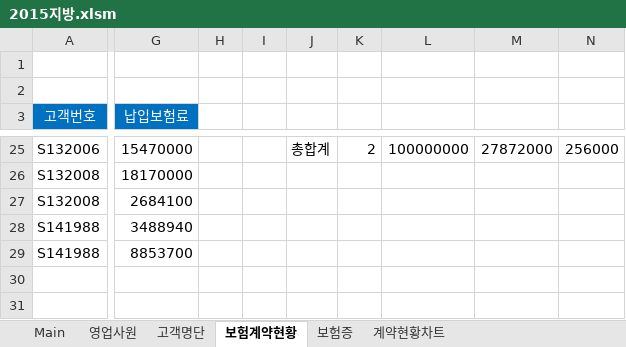
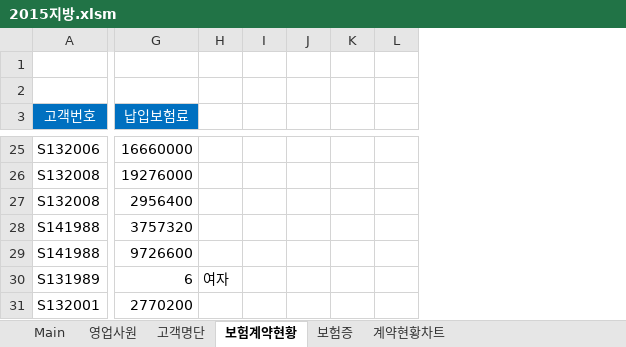
Before and after one commit to hyunjunyun/Excel, an Excel workbook: 기능대회/2015지방.xlsm, sheet 보험계약현황, drawn as a sheet; only a part is shown, gaps mark what is left out; values as stored, in another font and other column widths than the file's, no borders; conditional formats not drawn; removed rows and columns are numbered as before the commit, all else as after; rows hold the shown columns only; the diff covers the shown part only; the diff names each change by its address in the sheet, - before the commit and + after, or states it on an @@ line.

```diff
--- a/기능대회/2015지방.xlsm (sheet 보험계약현황)
+++ b/기능대회/2015지방.xlsm (sheet 보험계약현황)
-column H, empty
-column I, empty
-column J, row 25: 총합계
-column K, row 25: 2
-column L, row 25: 100000000
-column M, row 25: 27872000
-column N, row 25: 256000
+column H, empty
+column I, empty
+column J, empty
+column K, empty
+column L, empty
-G25 (납입보험료): 15470000
+G25 (납입보험료): 16660000
-G26 (납입보험료): 18170000
+G26 (납입보험료): 19276000
-G27 (납입보험료): 2684100
+G27 (납입보험료): 2956400
-G28 (납입보험료): 3488940
+G28 (납입보험료): 3757320
-G29 (납입보험료): 8853700
+G29 (납입보험료): 9726600
+row 30: S131989 | 6 | 여자
+row 31: S132001 | 2770200
```
Also changed, not shown: 21 edited cells elsewhere in this sheet, sheet 고객명단, sheet 계약현황차트, sheet 영업사원, formulas that keep their value, charts or pictures.
